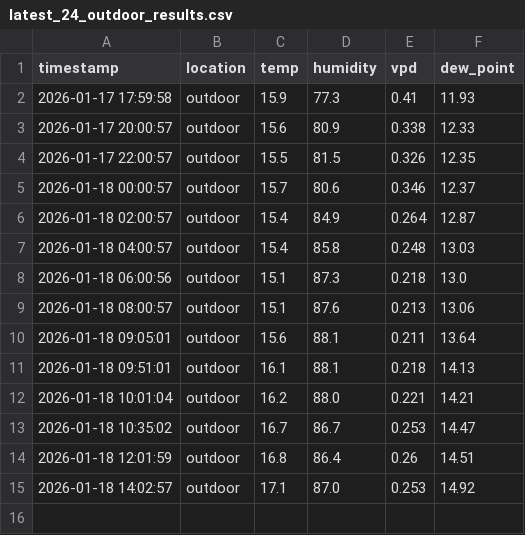
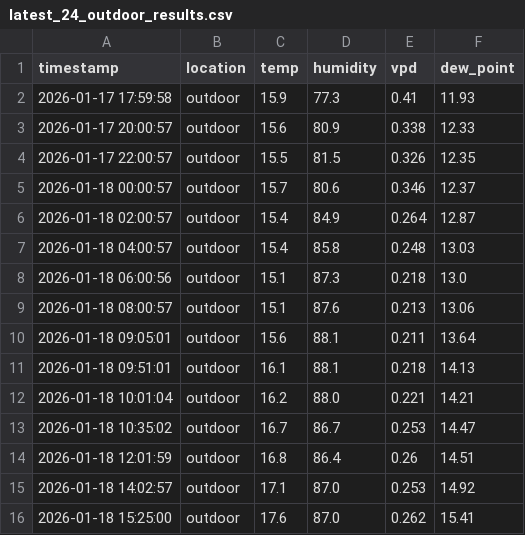
Before and after one commit to azoreanvanilla/website, a CSV file: data/latest_24_outdoor_results.csv, drawn as a sheet.

Commit message:
Auto-update latest 24h outdoor data 2026-01-18T16:00:12.904247

```diff
--- a/data/latest_24_outdoor_results.csv
+++ b/data/latest_24_outdoor_results.csv
@@ -15 +15,2 @@ timestamp,location,temp,humidity,vpd,dew_point
 2026-01-18 14:02:57,outdoor,17.1,87.0,0.253,14.92
+2026-01-18 15:25:00,outdoor,17.6,87.0,0.262,15.41
```
